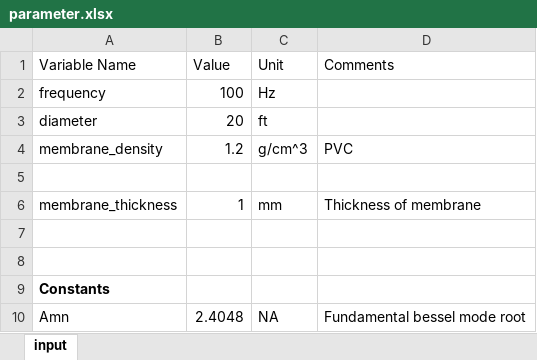
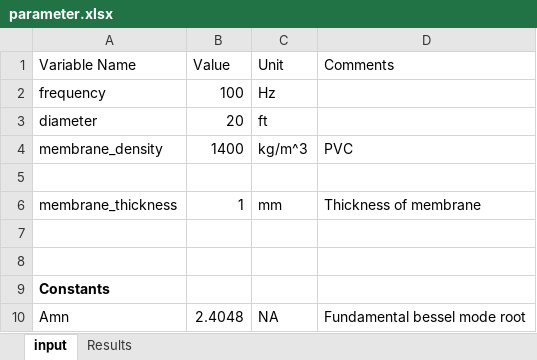
Before and after one commit to This-is-leeo/BBDrum, an Excel workbook: parameter.xlsx, sheet input, drawn as a sheet; values as stored, in another font and other column widths than the file's, no borders; the diff names each change by its address in the sheet, - before the commit and + after, or states it on an @@ line.

```diff
--- a/parameter.xlsx (sheet input)
+++ b/parameter.xlsx (sheet input)
+sheet tab: Results
-B4 (Value): 1.2
+B4 (Value): 1400
-C4 (Unit): g/cm^3
+C4 (Unit): kg/m^3
```
Also changed, not shown: 1 other file.
